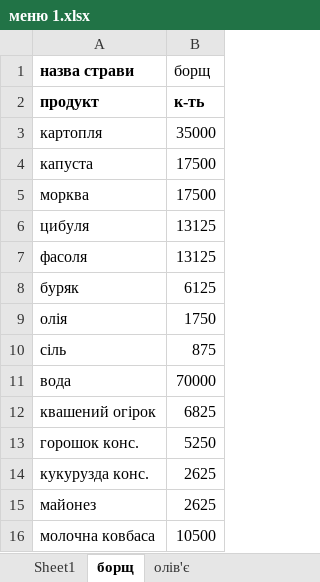
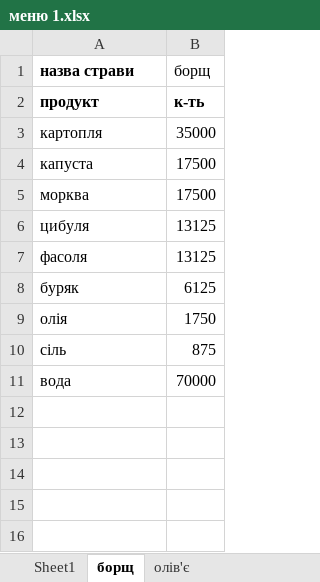
Before and after one commit to slavkoSenkiv/chefs-math, an Excel workbook: mvp/меню 1.xlsx, sheet борщ, drawn as a sheet; values as stored, in another font and other column widths than the file's, no borders; the diff names each change by its address in the sheet, - before the commit and + after, or states it on an @@ line.

```diff
--- a/mvp/меню 1.xlsx (sheet борщ)
+++ b/mvp/меню 1.xlsx (sheet борщ)
-row 12: квашений огірок | 6825
-row 13: горошок конс. | 5250
-row 14: кукурузда конс. | 2625
-row 15: майонез | 2625
-row 16: молочна ковбаса | 10500
```
Also changed, not shown: mvp/меню 2.xlsx, mvp/меню 3.xlsx, 15 other files.
